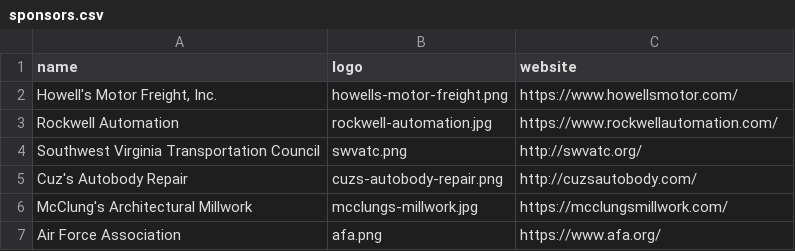
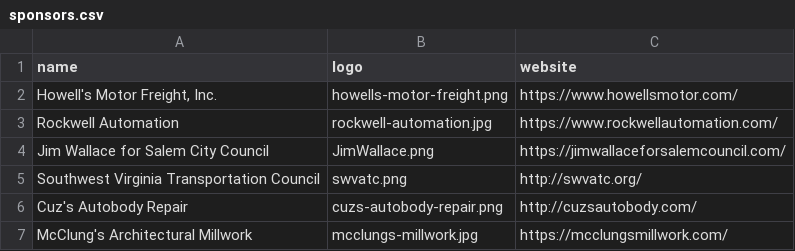
Before and after one commit to 5724-SpartanRobotics/5724-SpartanRobotics.github.io, a CSV file: _data/sponsors.csv, drawn as a sheet; only a part is shown; the shorter side is filled out with more unchanged rows.

Commit message:
Add Jim Wallace as sponsor

```diff
--- a/_data/sponsors.csv
+++ b/_data/sponsors.csv
@@ -3,2 +3,3 @@ name,logo,website
 Rockwell Automation,rockwell-automation.jpg,https://www.rockwellautomation.com/
+Jim Wallace for Salem City Council,JimWallace.png,https://jimwallaceforsalemcouncil.com/
 Southwest Virginia Transportation Council,swvatc.png,http://swvatc.org/
```
Also changed, not shown: 1 other file.
